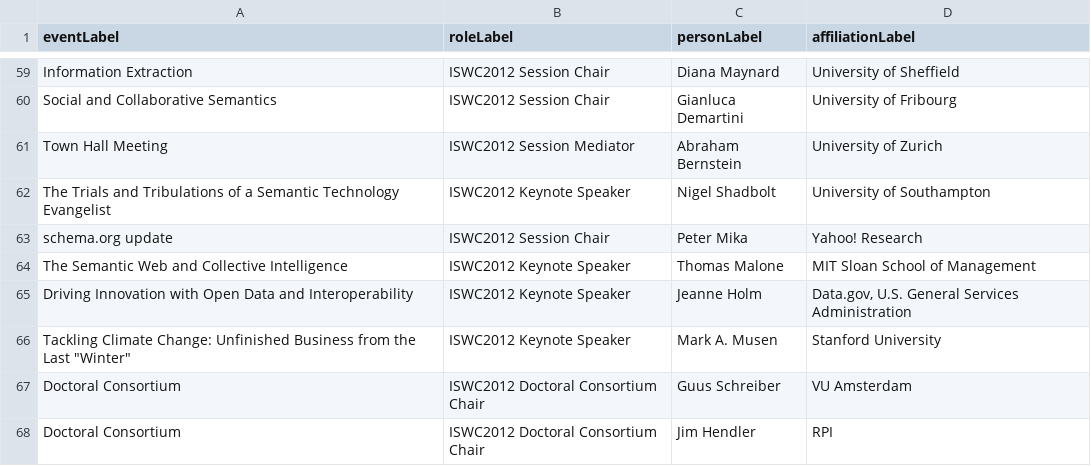
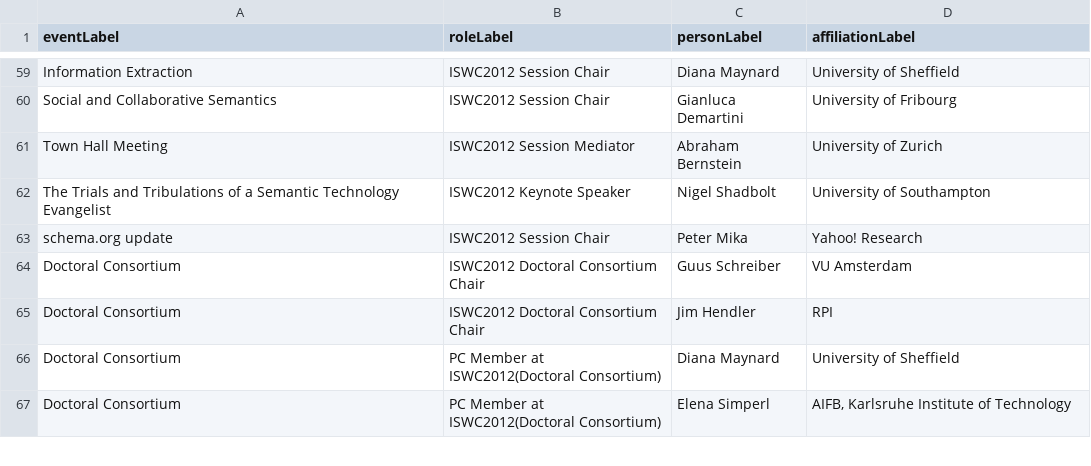
Before and after one commit to lidingpku/iswc2012metadata, a CSV file: data/queryoutput/iswc2012_complete-query_select_role.csv, drawn as a sheet; only a part is shown, gaps mark what is left out; the shorter side is filled out with more unchanged rows.

```diff
--- a/data/queryoutput/iswc2012_complete-query_select_role.csv
+++ b/data/queryoutput/iswc2012_complete-query_select_role.csv
@@ -63,5 +63,2 @@ The Trials and Tribulations of a Semantic Technology Evangelist,ISWC2012 Keynote
 schema.org update,ISWC2012 Session Chair,Peter Mika,Yahoo! Research
-The Semantic Web and Collective Intelligence,ISWC2012 Keynote Speaker,Thomas Malone,MIT Sloan School of Management
-Driving Innovation with Open Data and Interoperability,ISWC2012 Keynote Speaker,Jeanne Holm,"Data.gov, U.S. General Services Administration"
-"Tackling Climate Change:  Unfinished Business from the Last ""Winter""",ISWC2012 Keynote Speaker,Mark A. Musen,Stanford University
 Doctoral Consortium,ISWC2012 Doctoral Consortium Chair,Guus Schreiber,VU Amsterdam
```
Also changed, not shown: data/queryoutput/iswc2012_complete-query_select_conf_metadata2.csv, data/queryoutput/iswc2012_complete-query_select_event.csv, 8 other files.
